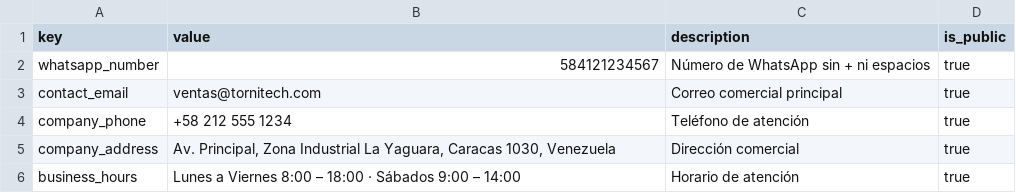
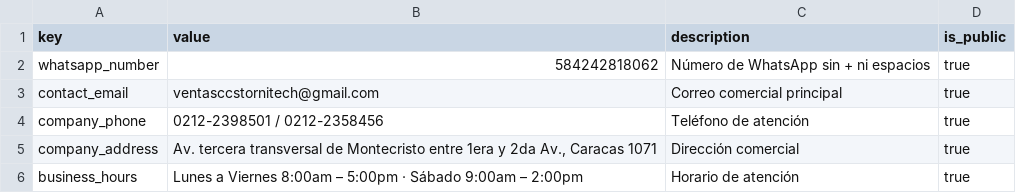
Before and after one commit to bnitezzz/tornitech, a CSV file: supabase/ejemplos/site_config.csv, drawn as a sheet.

```diff
--- a/supabase/ejemplos/site_config.csv
+++ b/supabase/ejemplos/site_config.csv
@@ -1,6 +1,6 @@
 key,value,description,is_public
-whatsapp_number,584121234567,Número de WhatsApp sin + ni espacios,true
-contact_email,ventas@tornitech.com,Correo comercial principal,true
-company_phone,+58 212 555 1234,Teléfono de atención,true
-company_address,"Av. Principal, Zona Industrial La Yaguara, Caracas 1030, Venezuela",Dirección comercial,true
-business_hours,Lunes a Viernes 8:00 – 18:00 · Sábados 9:00 – 14:00,Horario de atención,true
+whatsapp_number,584242818062,Número de WhatsApp sin + ni espacios,true
+contact_email,ventasccstornitech@gmail.com,Correo comercial principal,true
+company_phone,0212-2398501 / 0212-2358456,Teléfono de atención,true
+company_address,"Av. tercera transversal de Montecristo entre 1era y 2da Av., Caracas 1071",Dirección comercial,true
+business_hours,Lunes a Viernes 8:00am – 5:00pm · Sábado 9:00am – 2:00pm,Horario de atención,true
```
Also changed, not shown: 7 other files.
